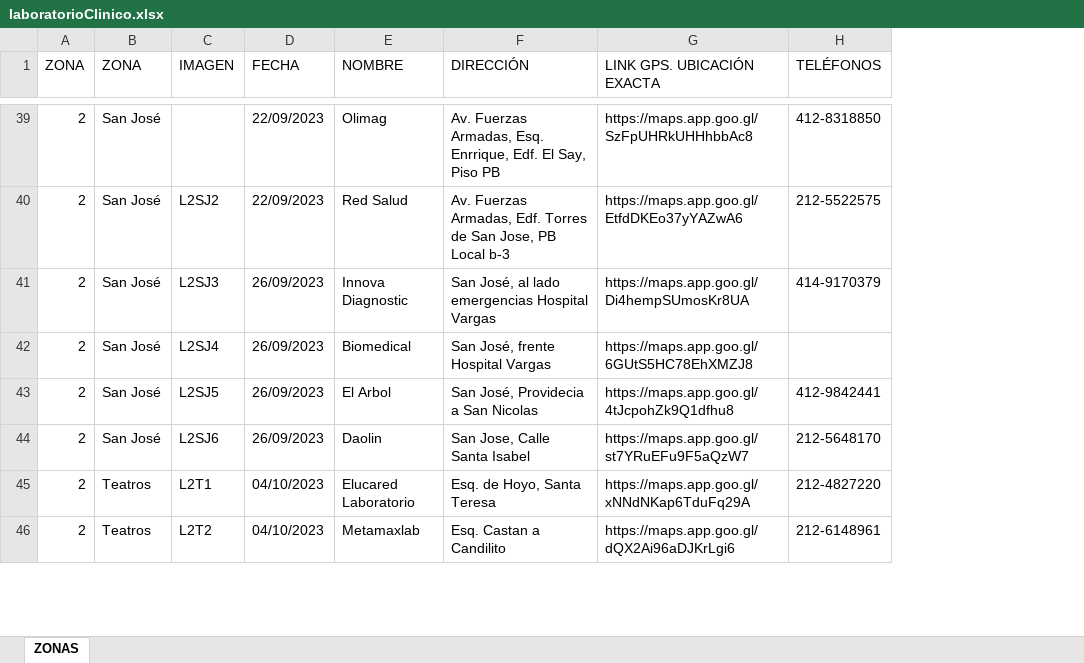
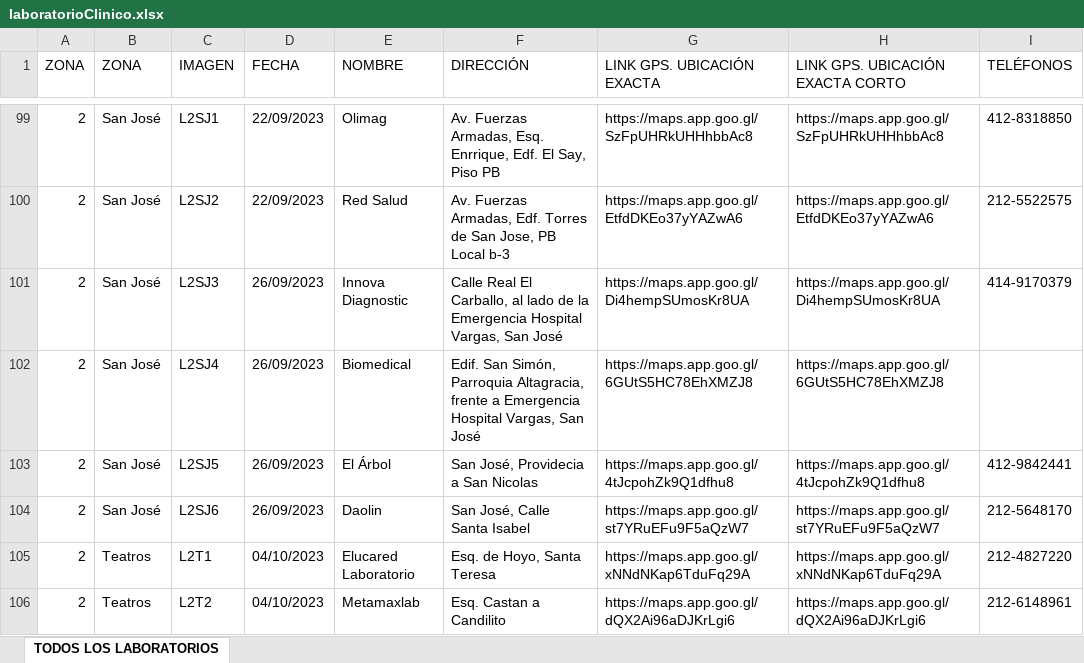
Before and after one commit to Eycer-usb/SIDCS-server, an Excel workbook: scripts/migrations/excel/laboratorioClinico.xlsx, sheet TODOS LOS LABORATORIOS, drawn as a sheet; only a part is shown, gaps mark what is left out; values as stored, in another font and other column widths than the file's, no cell formats; charts and pictures not drawn; addresses are those after the commit; the diff covers the shown part only; the diff names each change by its address in the sheet, - before the commit and + after, or states it on an @@ line.

```diff
--- a/scripts/migrations/excel/laboratorioClinico.xlsx (sheet TODOS LOS LABORATORIOS)
+++ b/scripts/migrations/excel/laboratorioClinico.xlsx (sheet TODOS LOS LABORATORIOS)
-sheet tab: ZONAS
+sheet tab: TODOS LOS LABORATORIOS
+column H (LINK GPS. UBICACIÓN EXACTA CORTO), rows 99-106: https://maps.app.goo.gl/SzFpUHRkUHHhbbAc8 | https://maps.app.goo.gl/EtfdDKEo37yYAZwA6 | https://maps.app.goo.gl/Di4hempSUmosKr8UA | https://maps.app.goo.gl/6GUtS5HC78EhXMZJ8 | https://maps.app.goo.gl/4tJcpohZk9Q1dfhu8 | https://maps.app.goo.gl/st7YRuEFu9F5aQzW7 | https://maps.app.goo.gl/xNNdNKap6TduFq29A | https://maps.app.goo.gl/dQX2Ai96aDJKrLgi6
-C99 (IMAGEN): (empty)
+C99 (IMAGEN): L2SJ1
-F101 (DIRECCIÓN): San José, al lado emergencias Hospital Vargas
+F101 (DIRECCIÓN): Calle Real El Carballo, al lado de la Emergencia Hospital Vargas, San José
-F102 (DIRECCIÓN): San José, frente Hospital Vargas
+F102 (DIRECCIÓN): Edif. San Simón, Parroquia Altagracia, frente a Emergencia Hospital Vargas, San José
-E103 (NOMBRE): El Arbol
+E103 (NOMBRE): El Árbol
-F104 (DIRECCIÓN): San Jose, Calle Santa Isabel
+F104 (DIRECCIÓN): San José, Calle Santa Isabel
```
Also changed, not shown: 105 added rows and 33 edited cells elsewhere in this sheet, cell formats, 16 other files.
